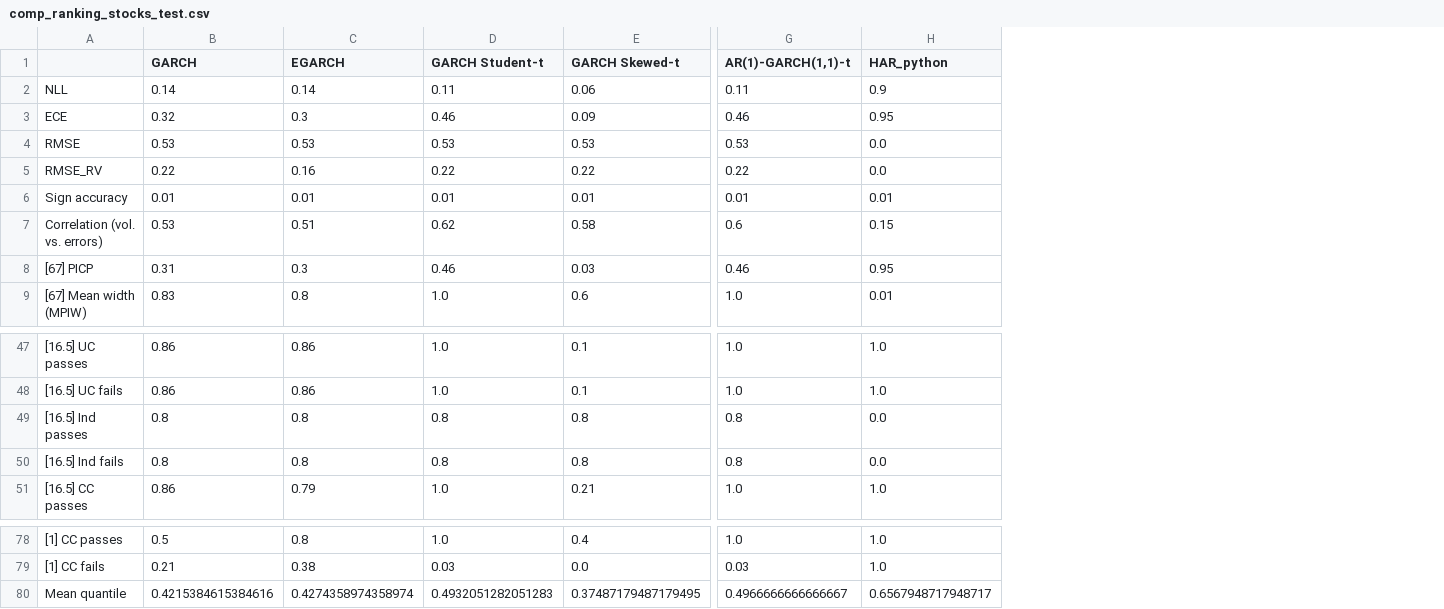
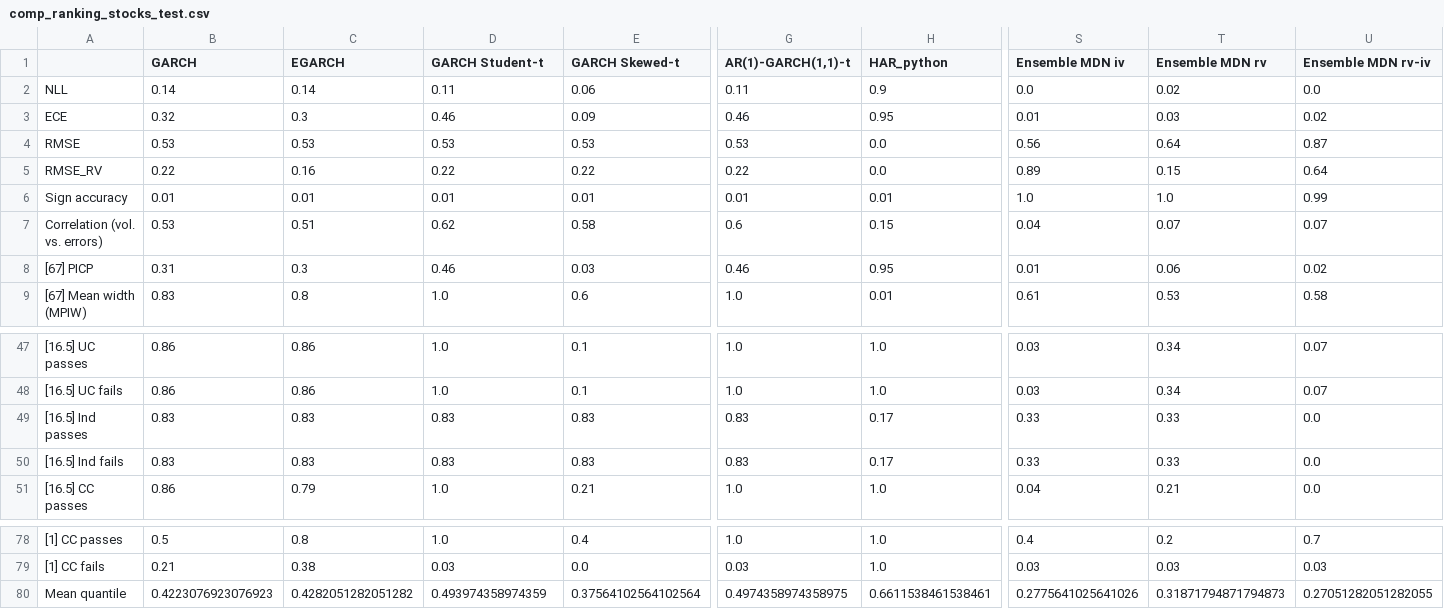
Before and after one commit to tjespe/master, a CSV file: Code/results/comp_ranking_stocks_test.csv, drawn as a sheet; only a part is shown, gaps mark what is left out; the diff covers the shown part only; the diff names each change by its address in the sheet, - before the commit and + after, or states it on an @@ line.

```diff
--- a/Code/results/comp_ranking_stocks_test.csv
+++ b/Code/results/comp_ranking_stocks_test.csv
+column S (Ensemble MDN iv), rows 2-9: 0.0 | 0.01 | 0.56 | 0.89 | 1.0 | 0.04 | 0.01 | 0.61; rows 47-51: 0.03 | 0.03 | 0.33 | 0.33 | 0.04; rows 78-80: 0.4 | 0.03 | 0.2775641025641026
+column T (Ensemble MDN rv), rows 2-9: 0.02 | 0.03 | 0.64 | 0.15 | 1.0 | 0.07 | 0.06 | 0.53; rows 47-51: 0.34 | 0.34 | 0.33 | 0.33 | 0.21; rows 78-80: 0.2 | 0.03 | 0.31871794871794873
+column U (Ensemble MDN rv-iv), rows 2-9: 0.0 | 0.02 | 0.87 | 0.64 | 0.99 | 0.07 | 0.02 | 0.58; rows 47-51: 0.07 | 0.07 | 0.0 | 0.0 | 0.0; rows 78-80: 0.7 | 0.03 | 0.27051282051282055
-B49:B50 (GARCH): 0.8
+B49:B50 (GARCH): 0.83
-C49:C50 (EGARCH): 0.8
+C49:C50 (EGARCH): 0.83
-D49:D50 (GARCH Student-t): 0.8
+D49:D50 (GARCH Student-t): 0.83
-E49:E50 (GARCH Skewed-t): 0.8
+E49:E50 (GARCH Skewed-t): 0.83
-G49:G50 (AR(1)-GARCH(1,1)-t): 0.8
+G49:G50 (AR(1)-GARCH(1,1)-t): 0.83
-H49:H50 (HAR_python): 0.0
+H49:H50 (HAR_python): 0.17
-B80 (GARCH): 0.4215384615384616
+B80 (GARCH): 0.4223076923076923
-C80 (EGARCH): 0.4274358974358974
+C80 (EGARCH): 0.4282051282051282
-D80 (GARCH Student-t): 0.4932051282051283
+D80 (GARCH Student-t): 0.493974358974359
-E80 (GARCH Skewed-t): 0.37487179487179495
+E80 (GARCH Skewed-t): 0.37564102564102564
-G80 (AR(1)-GARCH(1,1)-t): 0.4966666666666667
+G80 (AR(1)-GARCH(1,1)-t): 0.4974358974358975
-H80 (HAR_python): 0.6567948717948717
+H80 (HAR_python): 0.6611538461538461
```
Also changed, not shown: 61 edited cells elsewhere in this file, Code/results/comp_results_stocks_test.csv, 2 other files.
